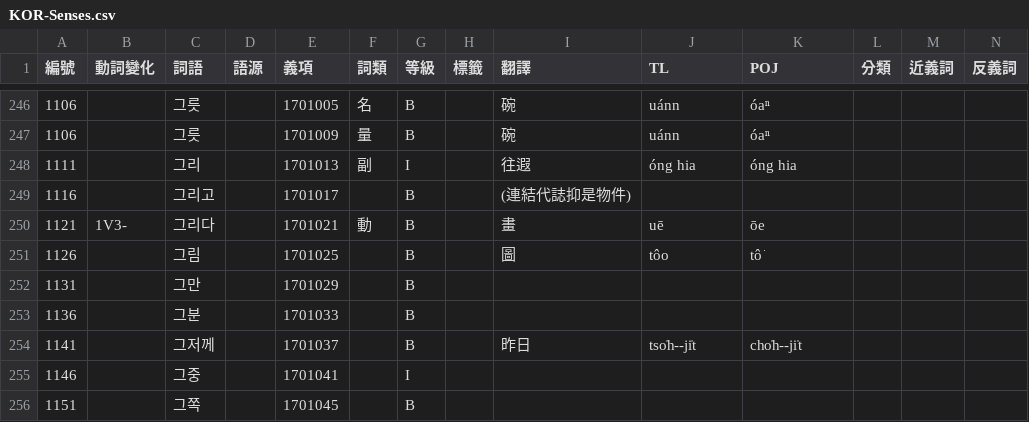
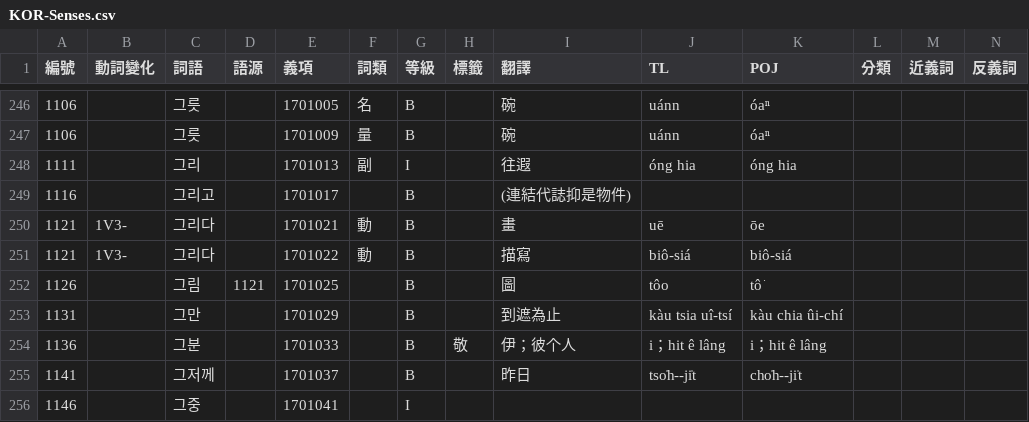
Before and after one commit to haiangdict/HLDKor, a CSV file: data/KOR-Senses.csv, drawn as a sheet; only a part is shown, gaps mark what is left out; the shorter side is filled out with more unchanged rows; addresses are those after the commit; rows hold the shown columns only; the diff names each change by its address in the sheet, - before the commit and + after, or states it on an @@ line.

```diff
--- a/data/KOR-Senses.csv
+++ b/data/KOR-Senses.csv
+row 251: 1121 | 1V3- | 그리다 |  | 1701022 | 動 | B |  | 描寫 | biô-siá | biô-siá
-D252 (語源): (empty)
+D252 (語源): 1121
-I253 (翻譯): (empty)
+I253 (翻譯): 到遮為止
-J253 (TL): (empty)
+J253 (TL): kàu tsia uî-tsí
-K253 (POJ): (empty)
+K253 (POJ): kàu chia ûi-chí
-H254 (標籤): (empty)
+H254 (標籤): 敬
-I254 (翻譯): (empty)
+I254 (翻譯): 伊；彼个人
-J254 (TL): (empty)
+J254 (TL): i；hit ê lâng
-K254 (POJ): (empty)
+K254 (POJ): i；hit ê lâng
```
Also changed, not shown: data/HLD-Etymology.csv, data/KOR-Examples.csv.
